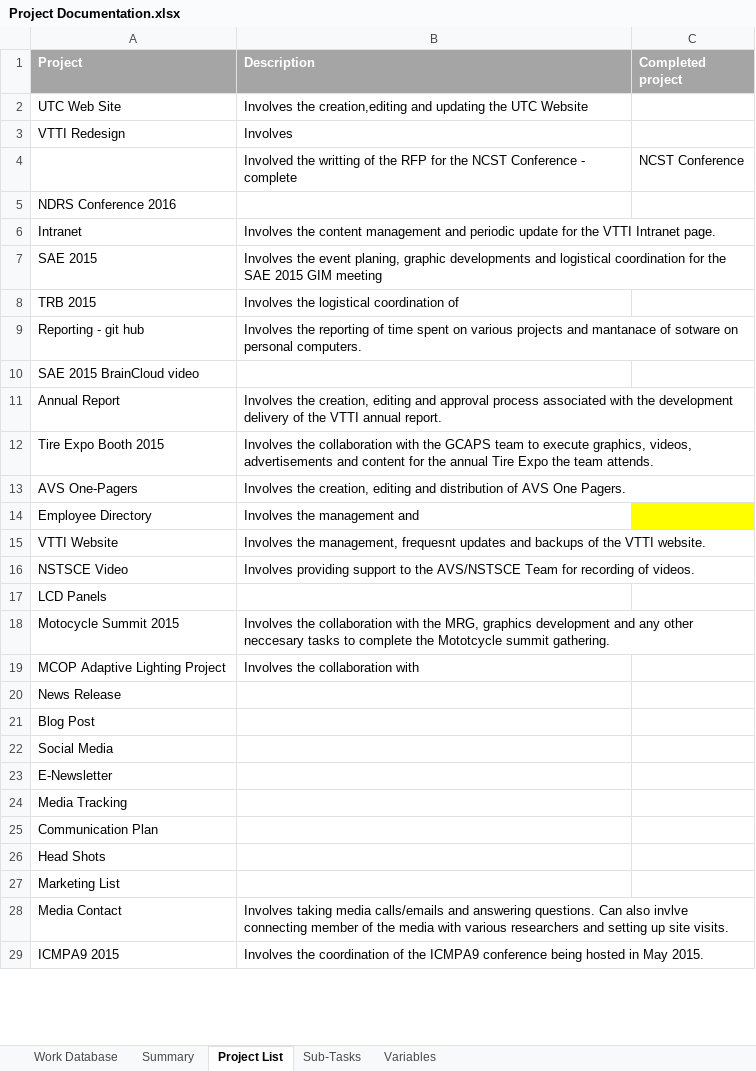
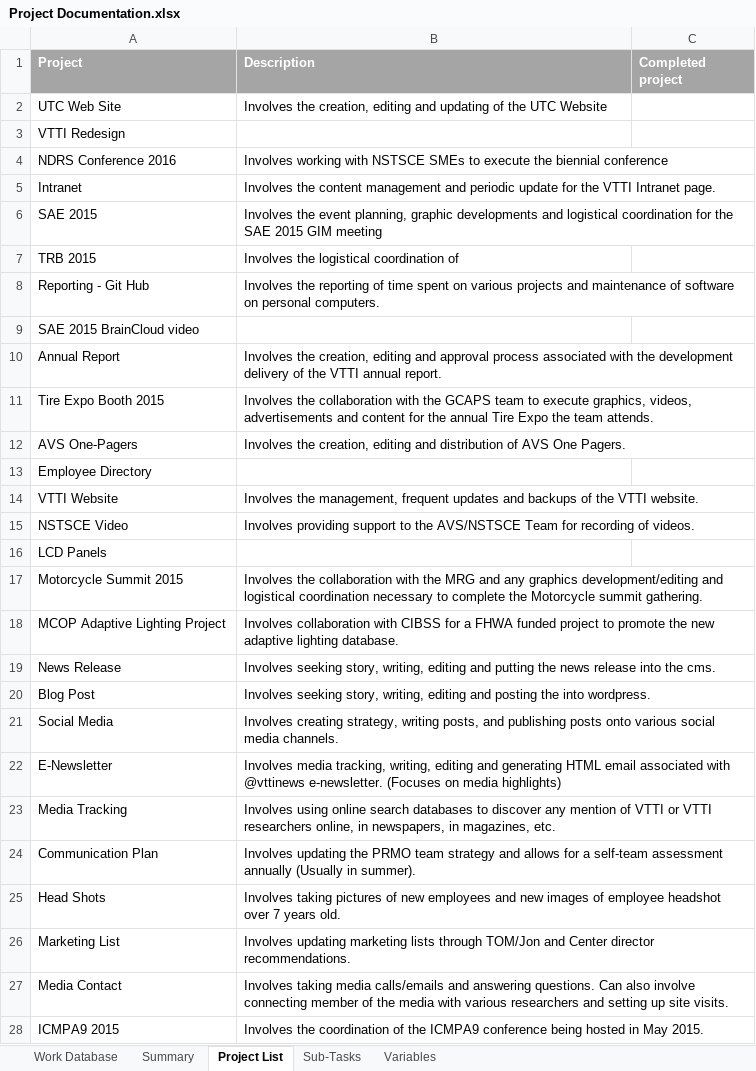
Before and after one commit to jfine22/Spreadsheet, an Excel workbook: Project Documentation.xlsx, sheet Project List, drawn as a sheet; only a part is shown; values as stored, in another font and other column widths than the file's, no borders; removed rows and columns are numbered as before the commit, all else as after; the diff covers the shown part only; the diff names each change by its address in the sheet, - before the commit and + after, or states it on an @@ line.

Commit message:
12.5.14 -Added Descriptions

```diff
--- a/Project Documentation.xlsx (sheet Project List)
+++ b/Project Documentation.xlsx (sheet Project List)
-B2 (Description): Involves the creation,editing and updating the UTC…
+B2 (Description): Involves the creation, editing and updating of the UTC…
-B3 (Description): Involves
+B3 (Description): (empty)
-row 4:  | Involved the writting of the RFP for the NCST Conference - complete | NCST Conference
-B4 (Description): (empty)
+B4 (Description): Involves working with NSTSCE SMEs to execute the biennial conference
-B6 (Description): …the event planing, graphic developments…
+B6 (Description): …the event planning, graphic developments…
-A8 (Project): Reporting - git hub
+A8 (Project): Reporting - Git Hub
-B8 (Description): …projects and mantanace of sotware on personal…
+B8 (Description): …projects and maintenance of software on personal…
-B13 (Description): Involves the management and
+B13 (Description): (empty)
-C13 fill: #FFFF00
+C13 fill: none
-B14 (Description): …the management, frequesnt updates and…
+B14 (Description): …the management, frequent updates and…
-A17 (Project): Motocycle Summit 2015
+A17 (Project): Motorcycle Summit 2015
-B17 (Description): …with the MRG, graphics development and any other neccesary tasks to complete the Mototcycle summit gathering.
+B17 (Description): …with the MRG and any graphics development/editing and logistical coordination necessary to complete the Motorcycle summit gathering.
-B18 (Description): Involves the collaboration with
+B18 (Description): Involves collaboration with CIBSS for a FHWA funded project to promote the new adaptive lighting database.
-B19 (Description): (empty)
+B19 (Description): Involves seeking story, writing, editing and putting the news release into the cms.
-B20 (Description): (empty)
+B20 (Description): Involves seeking story, writing, editing and posting the into wordpress.
-B21 (Description): (empty)
+B21 (Description): Involves creating strategy, writing posts, and publishing posts onto various social media channels.
-B22 (Description): (empty)
+B22 (Description): Involves media tracking, writing, editing and generating HTML email associated with @vttinews e-newsletter. (Focuses on media highlights)
-B23 (Description): (empty)
+B23 (Description): Involves using online search databases to discover any mention of VTTI or VTTI researchers online, in newspapers, in magazines, etc.
-B24 (Description): (empty)
+B24 (Description): Involves updating the PRMO team strategy and allows for a self-team assessment annually (Usually in summer).
-B25 (Description): (empty)
+B25 (Description): Involves taking pictures of new employees and new images of employee headshot over 7 years old.
-B26 (Description): (empty)
+B26 (Description): Involves updating marketing lists through TOM/Jon and Center director recommendations.
-B27 (Description): …Can also invlve connecting member…
+B27 (Description): …Can also involve connecting member…
```
Also changed, not shown: 1 added row and 1 edited cell elsewhere in this sheet, sheet Sub-Tasks, sheet Work Database, sheet Variables.
